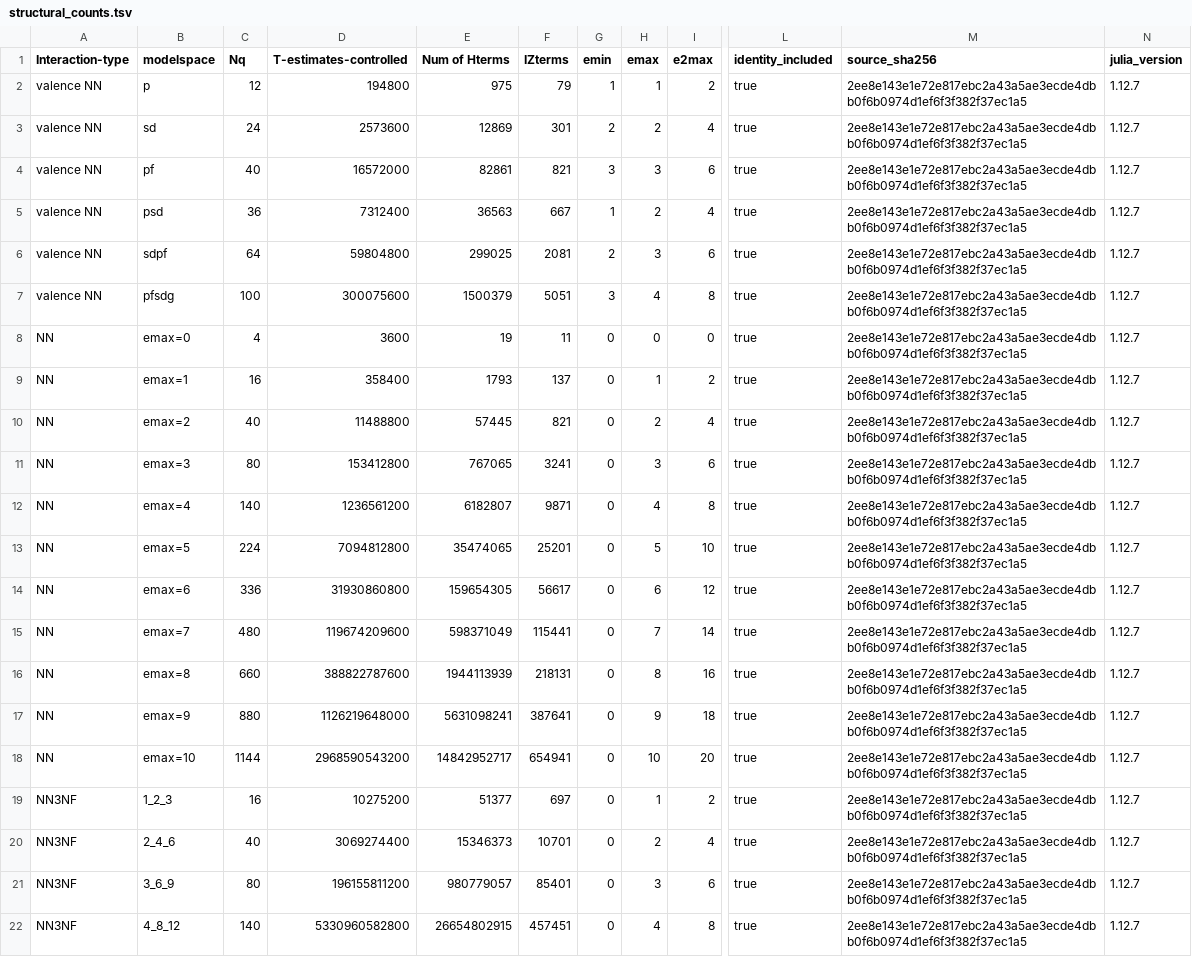
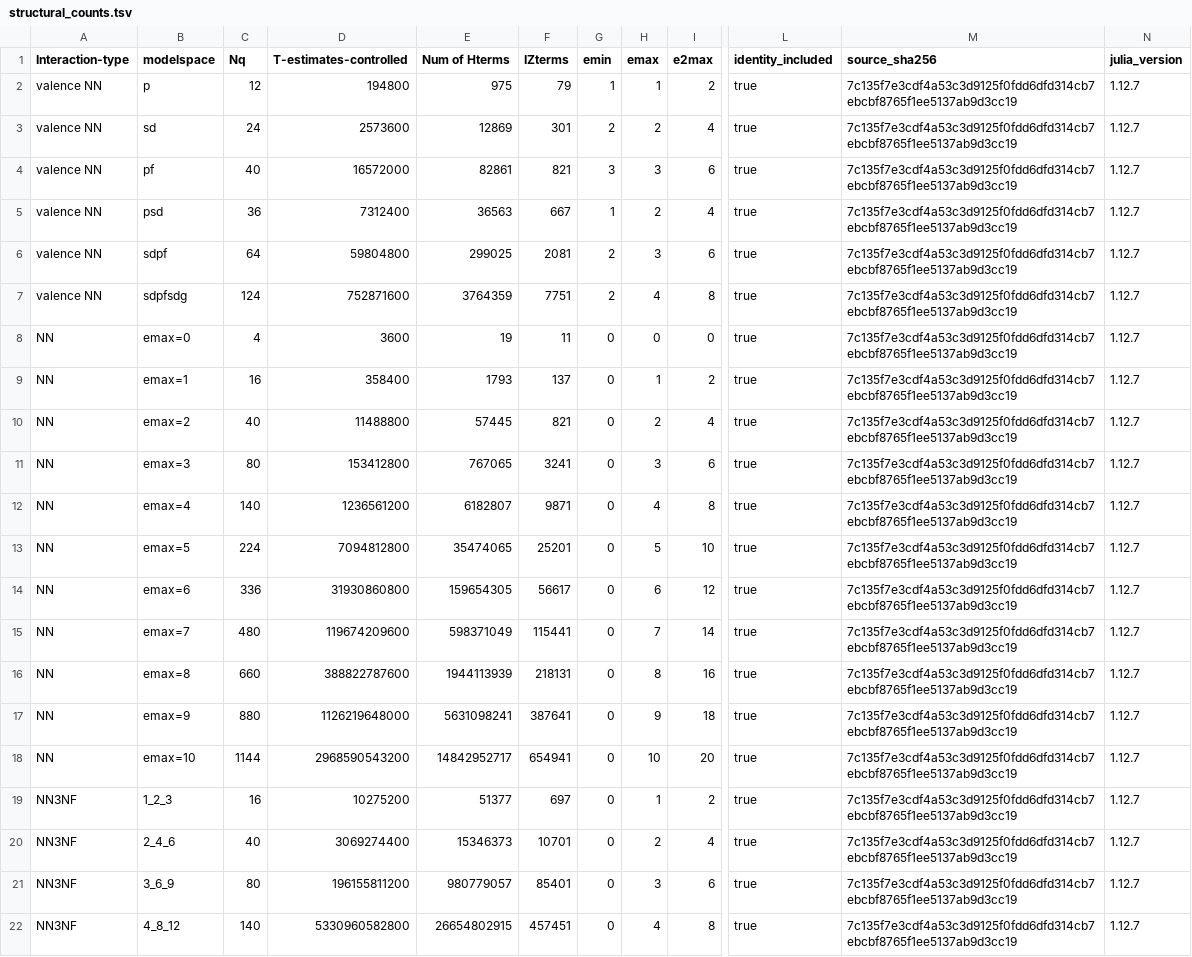
Before and after one commit to SotaYoshida/data-arxiv-2607.08047, a TSV file: data/structural_counts.tsv, drawn as a sheet; only a part is shown, gaps mark what is left out; the diff names each change by its address in the sheet, - before the commit and + after, or states it on an @@ line.

```diff
--- a/data/structural_counts.tsv
+++ b/data/structural_counts.tsv
-M2:M22 (source_sha256): 2ee8e143e1e72e817ebc2a43a5ae3ecde4dbb0f6b0974d1ef6f3f382f37ec1a5
+M2:M22 (source_sha256): 7c135f7e3cdf4a53c3d9125f0fdd6dfd314cb7ebcbf8765f1ee5137ab9d3cc19
-B7 (modelspace): pfsdg
+B7 (modelspace): sdpfsdg
-C7 (Nq): 100
+C7 (Nq): 124
-D7 (T-estimates-controlled): 300075600
+D7 (T-estimates-controlled): 752871600
-E7 (Num of Hterms): 1500379
+E7 (Num of Hterms): 3764359
-F7 (IZterms): 5051
+F7 (IZterms): 7751
-G7 (emin): 3
+G7 (emin): 2
```
Also changed, not shown: 15 other files.
